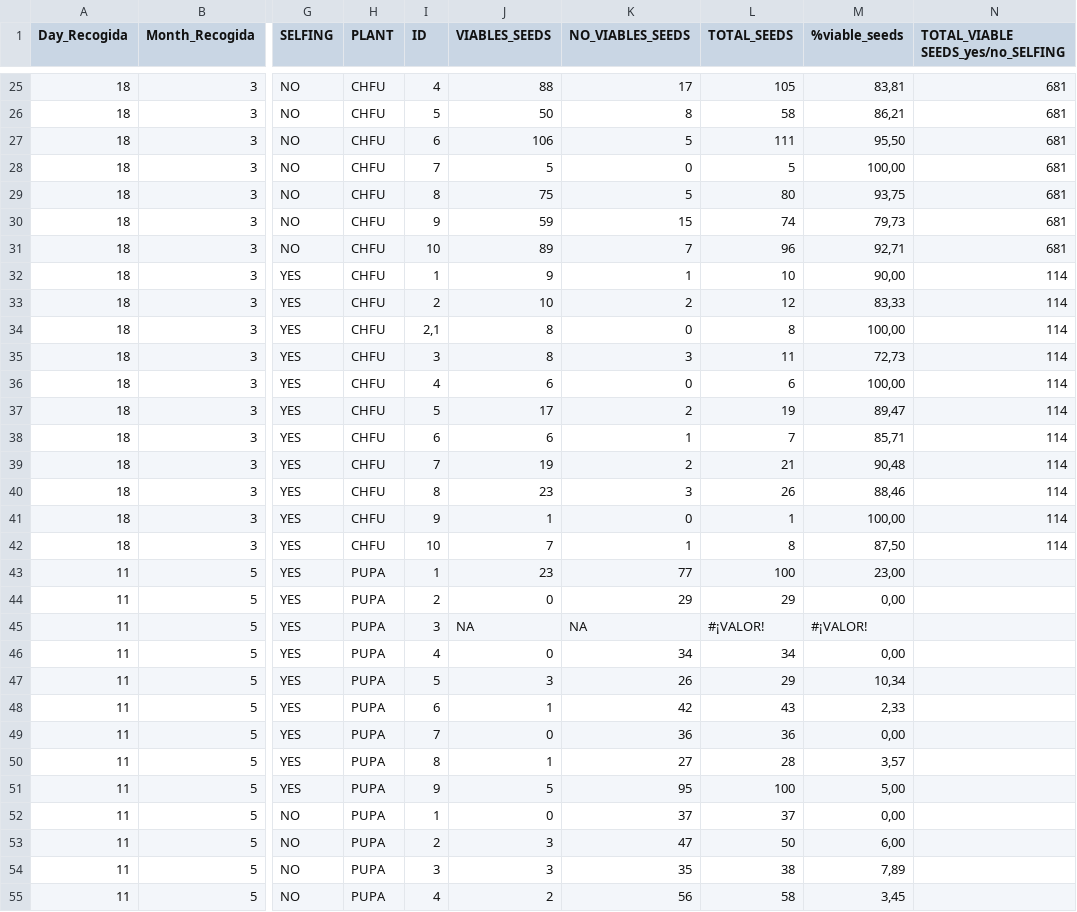
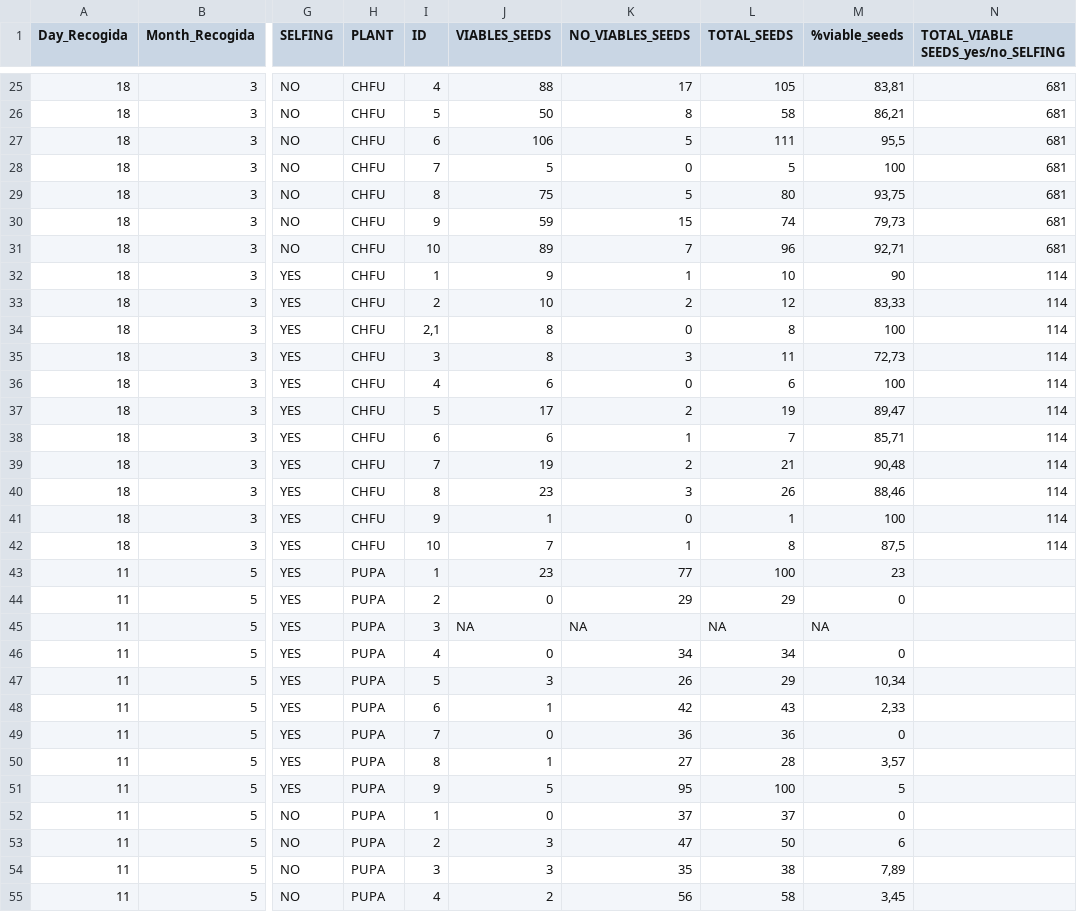
Before and after one commit to MariaHdMR/TFM, a CSV file: data/SF_19.csv, drawn as a sheet; only a part is shown, gaps mark what is left out; the diff covers the shown part only; the diff names each change by its address in the sheet, - before the commit and + after, or states it on an @@ line.

Commit message:
some corrections

```diff
--- a/data/SF_19.csv
+++ b/data/SF_19.csv
-M27 (%viable_seeds): 95,50
+M27 (%viable_seeds): 95,5
-M28 (%viable_seeds): 100,00
+M28 (%viable_seeds): 100
-M32 (%viable_seeds): 90,00
+M32 (%viable_seeds): 90
-M34 (%viable_seeds): 100,00
+M34 (%viable_seeds): 100
-M36 (%viable_seeds): 100,00
+M36 (%viable_seeds): 100
-M41 (%viable_seeds): 100,00
+M41 (%viable_seeds): 100
-M42 (%viable_seeds): 87,50
+M42 (%viable_seeds): 87,5
-M43 (%viable_seeds): 23,00
+M43 (%viable_seeds): 23
-M44 (%viable_seeds): 0,00
+M44 (%viable_seeds): 0
-L45 (TOTAL_SEEDS): #¡VALOR!
+L45 (TOTAL_SEEDS): NA
-M45 (%viable_seeds): #¡VALOR!
+M45 (%viable_seeds): NA
-M46 (%viable_seeds): 0,00
+M46 (%viable_seeds): 0
-M49 (%viable_seeds): 0,00
+M49 (%viable_seeds): 0
-M51 (%viable_seeds): 5,00
+M51 (%viable_seeds): 5
-M52 (%viable_seeds): 0,00
+M52 (%viable_seeds): 0
-M53 (%viable_seeds): 6,00
+M53 (%viable_seeds): 6
```
Also changed, not shown: 6 edited cells elsewhere in this file.
